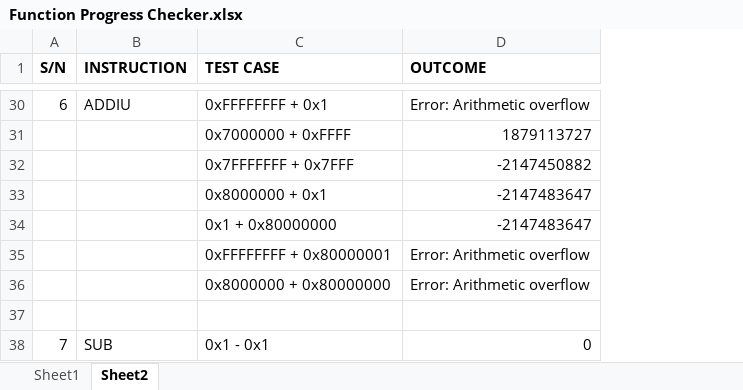
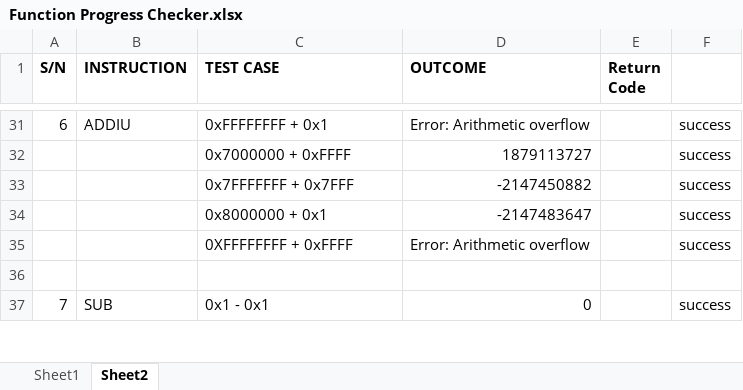
Before and after one commit to marcus-neo/mjnwlc, an Excel workbook: Function Progress Checker.xlsx, sheet Sheet2, drawn as a sheet; only a part is shown, gaps mark what is left out; values as stored, in another font and other column widths than the file's, no borders; removed rows and columns are numbered as before the commit, all else as after; the diff covers the shown part only; the diff names each change by its address in the sheet, - before the commit and + after, or states it on an @@ line.

```diff
--- a/Function Progress Checker.xlsx (sheet Sheet2)
+++ b/Function Progress Checker.xlsx (sheet Sheet2)
+column E (Return Code), empty
+column F, rows 31-37: success | success | success | success | success |  | success
-row 34:  |  | 0x1 + 0x80000000 | -2147483647
-C35 (TEST CASE): 0xFFFFFFFF + 0x80000001
+C35 (TEST CASE): 0XFFFFFFFF + 0xFFFF
-row 36:  |  | 0x8000000 + 0x80000000 | Error: Arithmetic overflow
```
Also changed, not shown: 4 added rows, 3 removed rows, 6 edited cells and row numbers in column A elsewhere in this sheet, Code Generator.xlsm, 47 other files.
